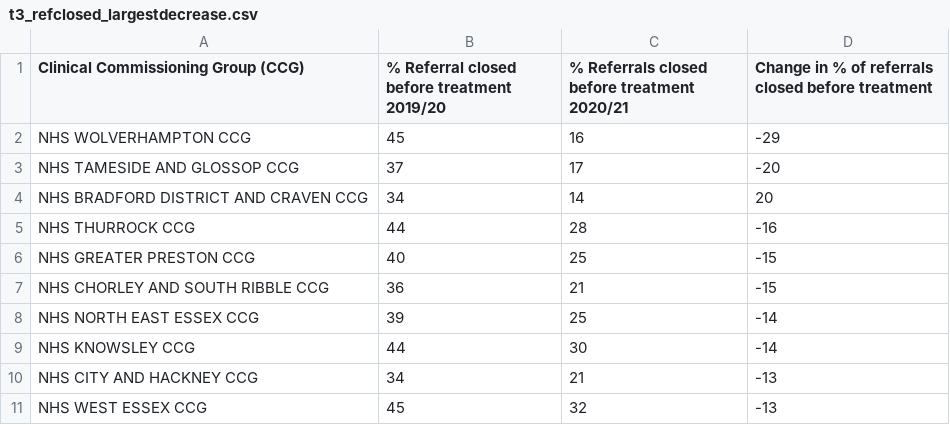
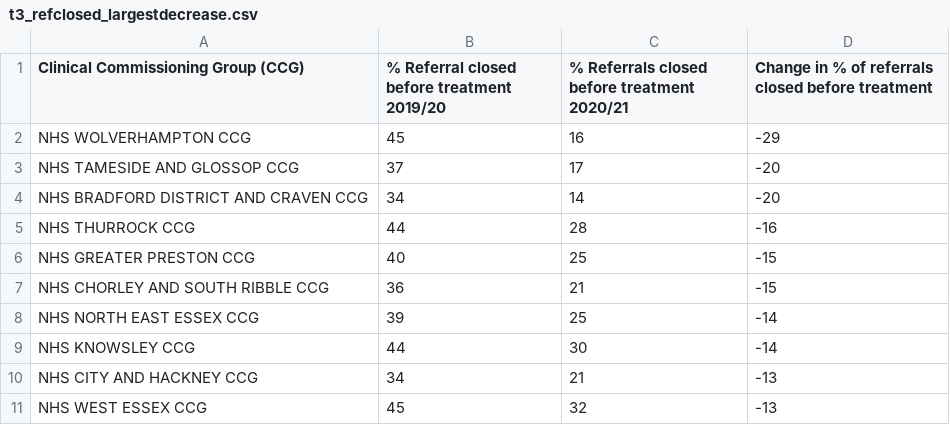
Before and after one commit to childrenscommissioner/mhbriefing2021, a CSV file: docs/tables/t3_refclosed_largestdecrease.csv, drawn as a sheet.

```diff
--- a/docs/tables/t3_refclosed_largestdecrease.csv
+++ b/docs/tables/t3_refclosed_largestdecrease.csv
@@ -3,3 +3,3 @@ NHS WOLVERHAMPTON CCG,45,16,-29
 NHS TAMESIDE AND GLOSSOP CCG,37,17,-20
-NHS BRADFORD DISTRICT AND CRAVEN CCG,34,14,20
+NHS BRADFORD DISTRICT AND CRAVEN CCG,34,14,-20
 NHS THURROCK CCG,44,28,-16
```
Also changed, not shown: docs/ccg maps/MH R tables 2021.csv, docs/tables/t1_ccg_top20.csv, 13 other files.
